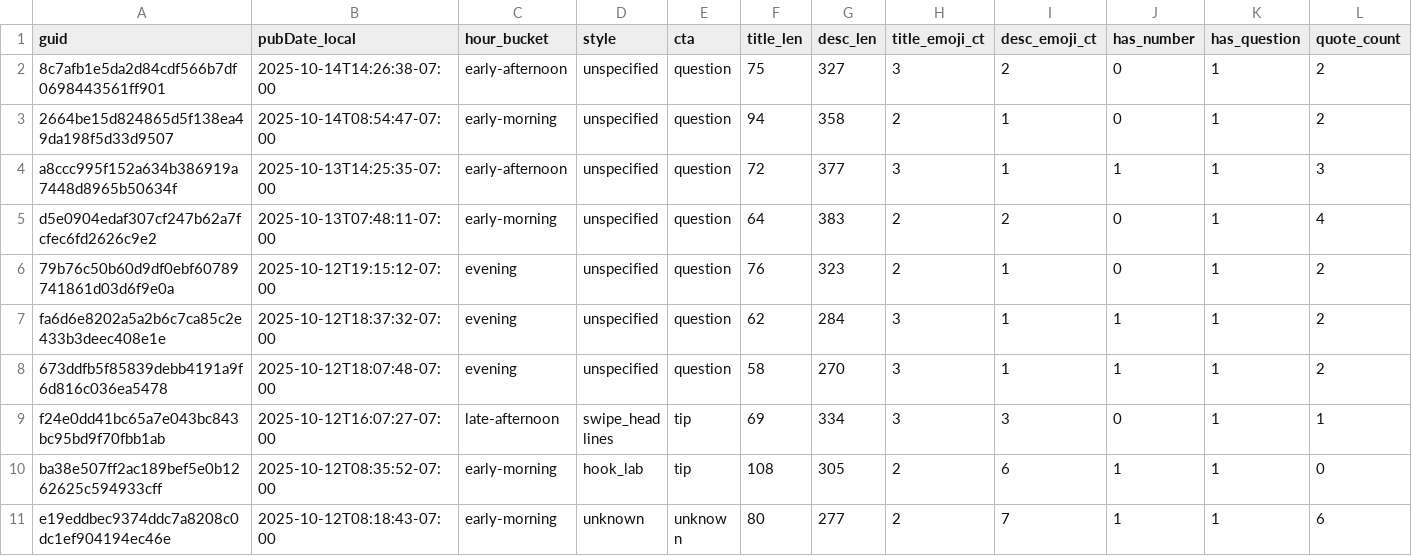
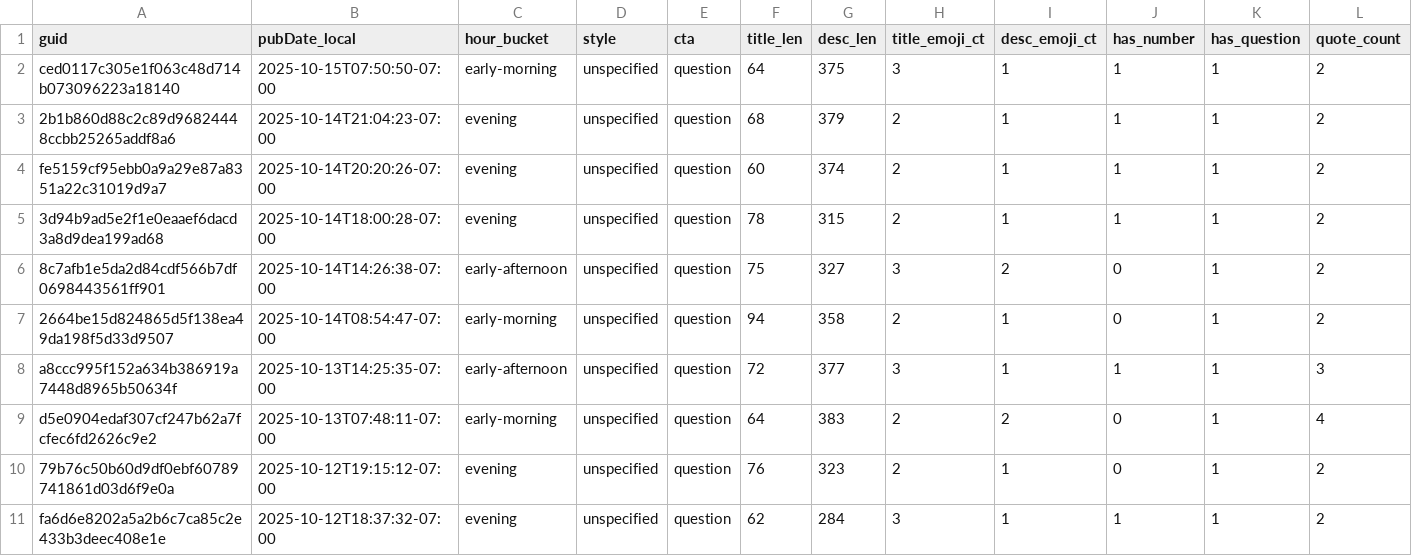
Before and after one commit to nikopastore/cf-autopost-feed, a CSV file: analytics/posts_features.csv, drawn as a sheet; only a part is shown; the shorter side is filled out with more unchanged rows; rows hold the shown columns only; the diff names each change by its address in the sheet, - before the commit and + after, or states it on an @@ line.

Commit message:
analytics: update reports, bandit, cron suggestion [skip ci]

```diff
--- a/analytics/posts_features.csv
+++ b/analytics/posts_features.csv
+row 2: ced0117c305e1f063c48d714b073096223a18140 | 2025-10-15T07:50:50-07:00 | early-morning | unspecified | question | 64 | 375 | 3 | 1 | 1 | 1 | 2
+row 3: 2b1b860d88c2c89d96824448ccbb25265addf8a6 | 2025-10-14T21:04:23-07:00 | evening | unspecified | question | 68 | 379 | 2 | 1 | 1 | 1 | 2
+row 4: fe5159cf95ebb0a9a29e87a8351a22c31019d9a7 | 2025-10-14T20:20:26-07:00 | evening | unspecified | question | 60 | 374 | 2 | 1 | 1 | 1 | 2
+row 5: 3d94b9ad5e2f1e0eaaef6dacd3a8d9dea199ad68 | 2025-10-14T18:00:28-07:00 | evening | unspecified | question | 78 | 315 | 2 | 1 | 1 | 1 | 2
```
Also changed, not shown: analytics/feature_summary.csv, 4 other files.
